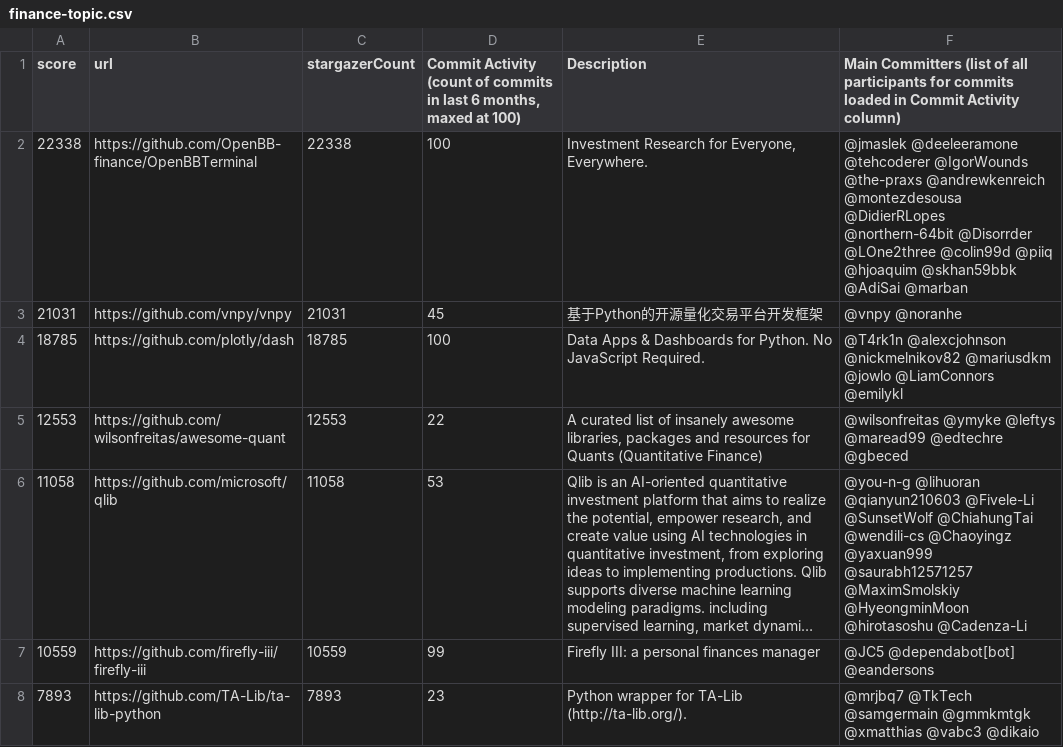
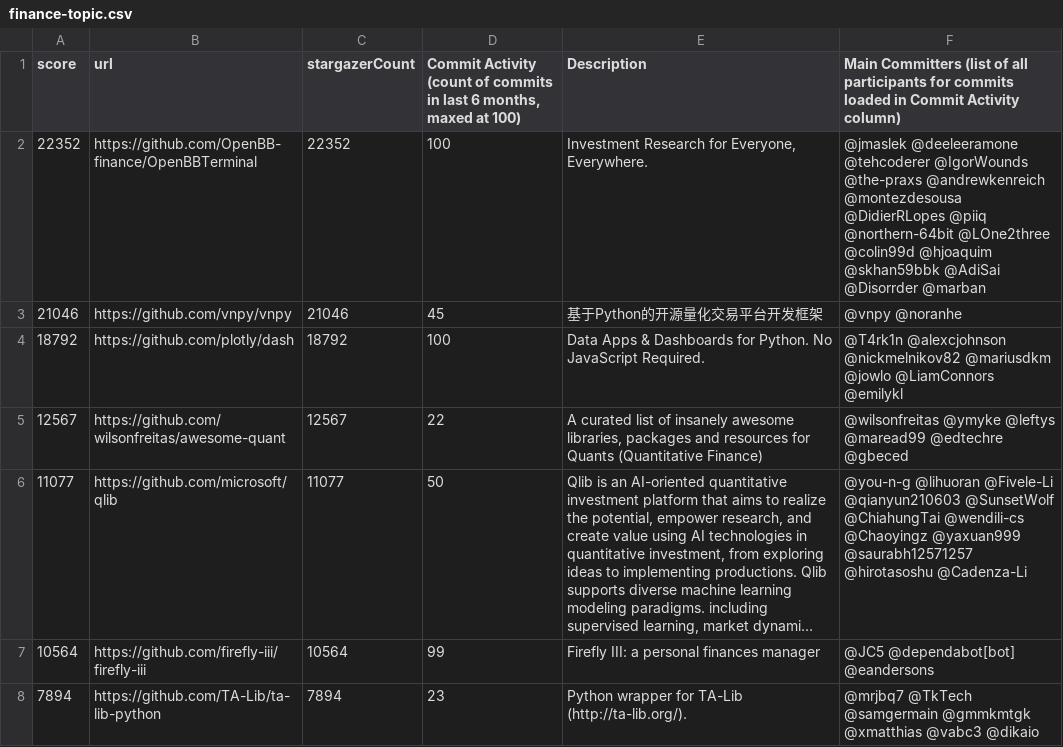
Before and after one commit to finos-labs/project-analysis, a CSV file: finance-topic.csv, drawn as a sheet; only a part is shown; long unchanged cells end in …; the diff covers the shown part only; the diff names each change by its address in the sheet, - before the commit and + after, or states it on an @@ line.

Commit message:
Landscape Scanning Generated File

```diff
--- a/finance-topic.csv
+++ b/finance-topic.csv
-A2 (score): 22338
+A2 (score): 22352
-C2 (stargazerCount): 22338
+C2 (stargazerCount): 22352
-F2: …@montezdesousa @DidierRLopes @northern-64bit @Disorrder @LOne2three @colin99d @piiq @hjoaquim @skhan59bbk @AdiSai @marban
+F2: …@montezdesousa @DidierRLopes @piiq @northern-64bit @LOne2three @colin99d @hjoaquim @skhan59bbk @AdiSai @Disorrder @marban
-A3 (score): 21031
+A3 (score): 21046
-C3 (stargazerCount): 21031
+C3 (stargazerCount): 21046
-A4 (score): 18785
+A4 (score): 18792
-C4 (stargazerCount): 18785
+C4 (stargazerCount): 18792
-A5 (score): 12553
+A5 (score): 12567
-C5 (stargazerCount): 12553
+C5 (stargazerCount): 12567
-A6 (score): 11058
+A6 (score): 11077
-C6 (stargazerCount): 11058
+C6 (stargazerCount): 11077
-D6: 53
+D6: 50
-F6: @you-n-g @lihuoran @qianyun210603 @Fivele-Li @SunsetWolf @ChiahungTai @wendili-cs @Chaoyingz @yaxuan999 @saurabh12571257 @MaximSmolskiy @HyeongminMoon @hirotasoshu @Cadenza-Li
+F6: @you-n-g @lihuoran @Fivele-Li @qianyun210603 @SunsetWolf @ChiahungTai @wendili-cs @Chaoyingz @yaxuan999 @saurabh12571257 @hirotasoshu @Cadenza-Li
-A7 (score): 10559
+A7 (score): 10564
-C7 (stargazerCount): 10559
+C7 (stargazerCount): 10564
-A8 (score): 7893
+A8 (score): 7894
-C8 (stargazerCount): 7893
+C8 (stargazerCount): 7894
```
Also changed, not shown: 1 added row, 1 removed row and 103 edited cells elsewhere in this file.
